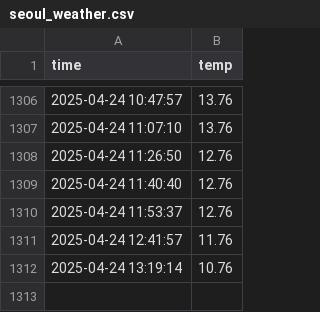
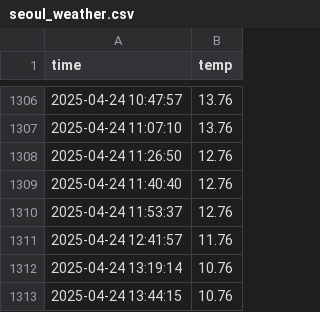
Before and after one commit to kitaeIm/seoul_weather_5m, a CSV file: seoul_weather.csv, drawn as a sheet; only a part is shown, gaps mark what is left out; the diff names each change by its address in the sheet, - before the commit and + after, or states it on an @@ line.

```diff
--- a/seoul_weather.csv
+++ b/seoul_weather.csv
+row 1313: 2025-04-24 13:44:15 | 10.76
```
